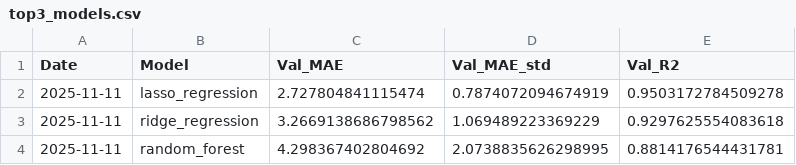
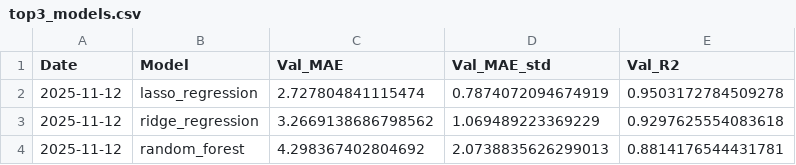
Before and after one commit to lamanabin2046/tomato_price_prediction_app, a CSV file: outputs/results/top3_models.csv, drawn as a sheet.

```diff
--- a/outputs/results/top3_models.csv
+++ b/outputs/results/top3_models.csv
@@ -1,4 +1,4 @@
 Date,Model,Val_MAE,Val_MAE_std,Val_R2
-2025-11-11,lasso_regression,2.727804841115474,0.7874072094674919,0.9503172784509278
-2025-11-11,ridge_regression,3.2669138686798562,1.069489223369229,0.9297625554083618
-2025-11-11,random_forest,4.298367402804692,2.0738835626298995,0.8814176544431781
+2025-11-12,lasso_regression,2.727804841115474,0.7874072094674919,0.9503172784509278
+2025-11-12,ridge_regression,3.2669138686798562,1.069489223369229,0.9297625554083618
+2025-11-12,random_forest,4.298367402804692,2.0738835626299013,0.8814176544431781
```
Also changed, not shown: data/processed/tomato_clean_data.csv, data/processed/weather_forecast.csv, 17 other files.
